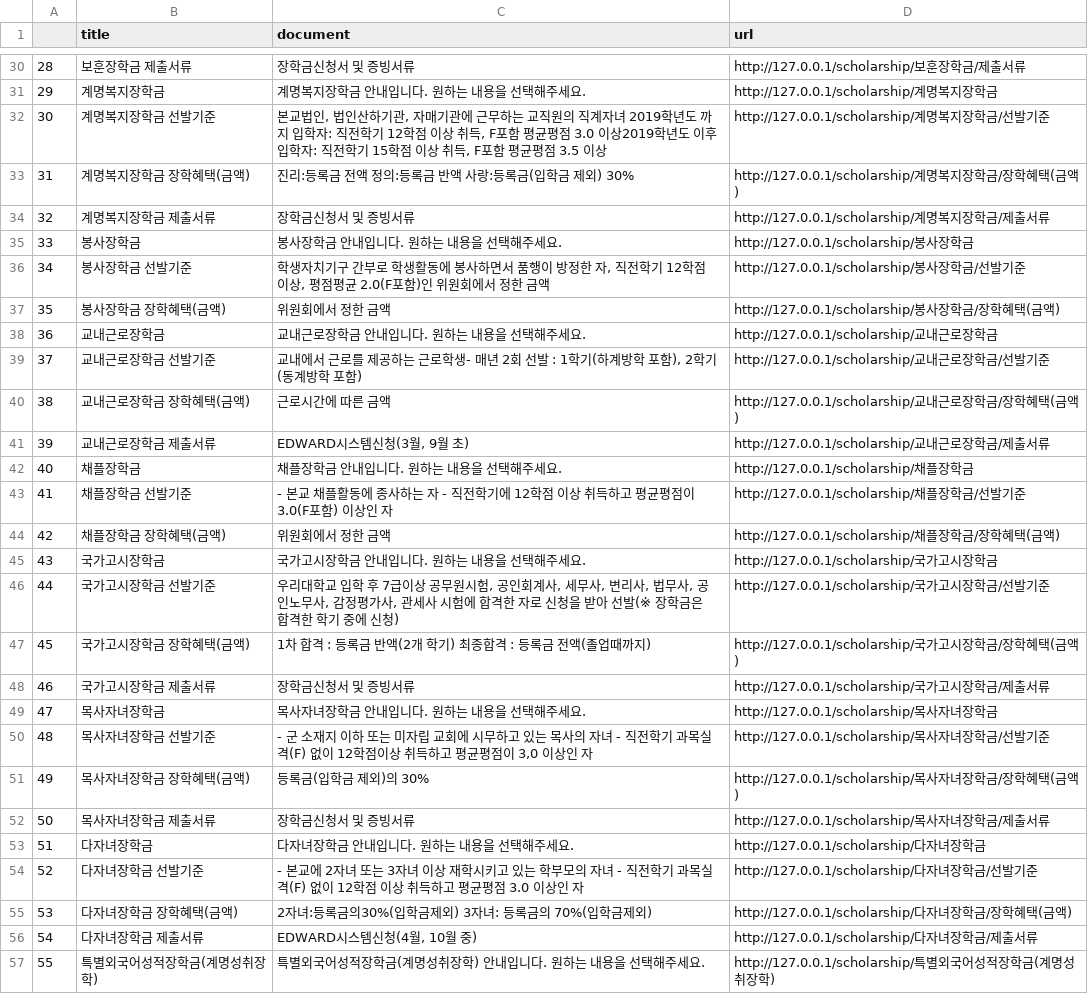
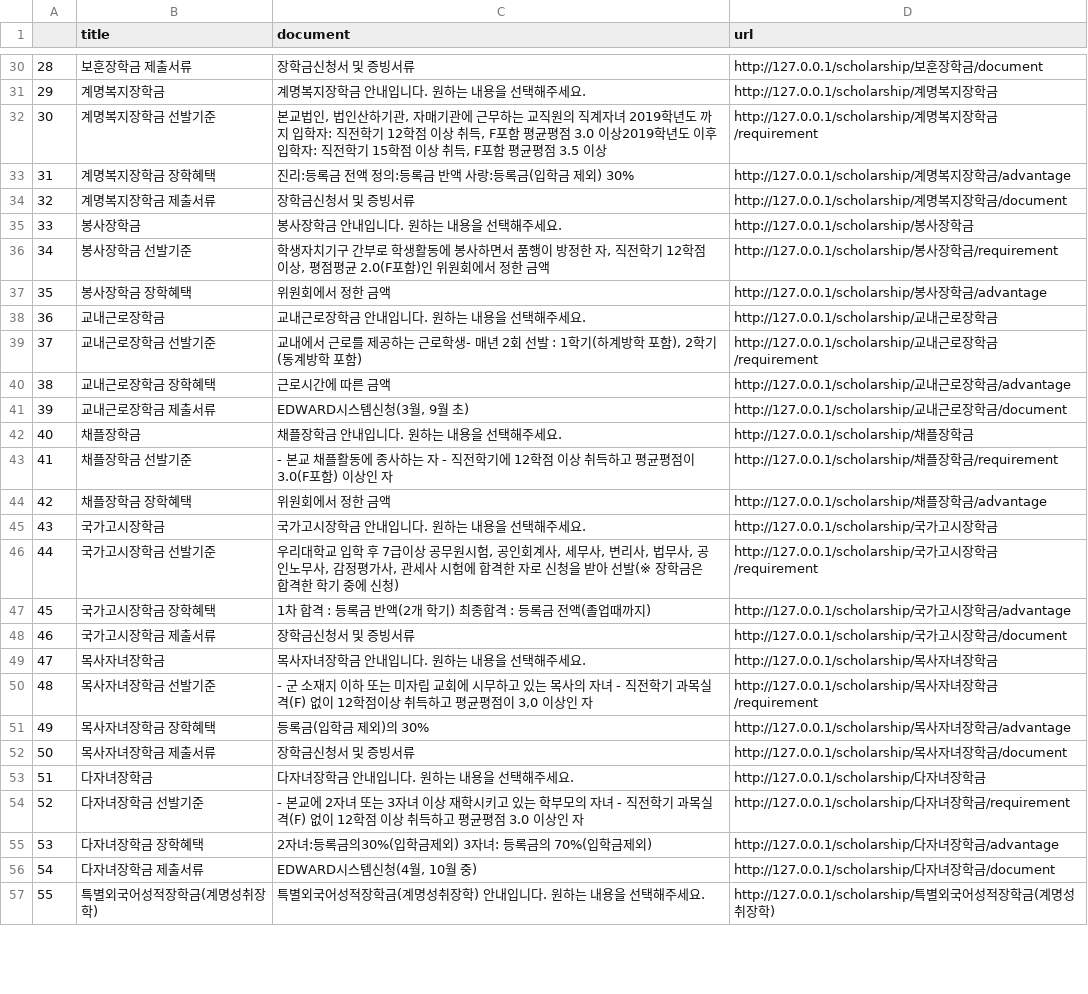
Before and after one commit to Byeongryul/kmu_chatbot_AI, a CSV file: rsc/data_mapping/QnA_mapping.csv, drawn as a sheet; only a part is shown, gaps mark what is left out; the diff covers the shown part only.

```diff
--- a/rsc/data_mapping/QnA_mapping.csv
+++ b/rsc/data_mapping/QnA_mapping.csv
@@ -30,28 +30,28 @@
-28,보훈장학금 제출서류,장학금신청서 및 증빙서류,http://127.0.0.1/scholarship/보훈장학금/제출서류
+28,보훈장학금 제출서류,장학금신청서 및 증빙서류,http://127.0.0.1/scholarship/보훈장학금/document
 29,계명복지장학금,계명복지장학금 안내입니다. 원하는 내용을 선택해주세요.,http://127.0.0.1/scholarship/계명복지장학금
-30,계명복지장학금 선발기준,"본교법인, 법인산하기관, 자매기관에 근무하는 교직원의 직계자녀  2019학년도 까지 입학자: 직전학기 12학점 이상 취득, F포함 평균평점 3.0 이상2019학년도 이후 입학자: 직전학기 15학점 이상 취득, F포함 평균평점 3.5 이상",http://127.0.0.1/scholarship/계명복지장학금/선발기준
-31,계명복지장학금 장학혜택(금액),진리:등록금 전액 정의:등록금 반액  사랑:등록금(입학금 제외) 30%,http://127.0.0.1/scholarship/계명복지장학금/장학혜택(금액)
-32,계명복지장학금 제출서류,장학금신청서 및 증빙서류,http://127.0.0.1/scholarship/계명복지장학금/제출서류
+30,계명복지장학금 선발기준,"본교법인, 법인산하기관, 자매기관에 근무하는 교직원의 직계자녀  2019학년도 까지 입학자: 직전학기 12학점 이상 취득, F포함 평균평점 3.0 이상2019학년도 이후 입학자: 직전학기 15학점 이상 취득, F포함 평균평점 3.5 이상",http://127.0.0.1/scholarship/계명복지장학금/requirement
+31,계명복지장학금 장학혜택,진리:등록금 전액 정의:등록금 반액  사랑:등록금(입학금 제외) 30%,http://127.0.0.1/scholarship/계명복지장학금/advantage
+32,계명복지장학금 제출서류,장학금신청서 및 증빙서류,http://127.0.0.1/scholarship/계명복지장학금/document
 33,봉사장학금,봉사장학금 안내입니다. 원하는 내용을 선택해주세요.,http://127.0.0.1/scholarship/봉사장학금
-34,봉사장학금 선발기준,"학생자치기구 간부로 학생활동에 봉사하면서  품행이 방정한 자, 직전학기 12학점 이상, 평점평균 2.0(F포함)인 위원회에서 정한 금액",http://127.0.0.1/scholarship/봉사장학금/선발기준
-35,봉사장학금 장학혜택(금액),위원회에서 정한 금액,http://127.0.0.1/scholarship/봉사장학금/장학혜택(금액)
+34,봉사장학금 선발기준,"학생자치기구 간부로 학생활동에 봉사하면서  품행이 방정한 자, 직전학기 12학점 이상, 평점평균 2.0(F포함)인 위원회에서 정한 금액",http://127.0.0.1/scholarship/봉사장학금/requirement
+35,봉사장학금 장학혜택,위원회에서 정한 금액,http://127.0.0.1/scholarship/봉사장학금/advantage
 36,교내근로장학금,교내근로장학금 안내입니다. 원하는 내용을 선택해주세요.,http://127.0.0.1/scholarship/교내근로장학금
-37,교내근로장학금 선발기준,"교내에서 근로를 제공하는 근로학생- 매년 2회 선발 : 1학기(하계방학 포함), 2학기(동계방학 포함)",http://127.0.0.1/scholarship/교내근로장학금/선발기준
-38,교내근로장학금 장학혜택(금액),근로시간에 따른 금액,http://127.0.0.1/scholarship/교내근로장학금/장학혜택(금액)
-39,교내근로장학금 제출서류,"EDWARD시스템신청(3월, 9월 초)",http://127.0.0.1/scholarship/교내근로장학금/제출서류
+37,교내근로장학금 선발기준,"교내에서 근로를 제공하는 근로학생- 매년 2회 선발 : 1학기(하계방학 포함), 2학기(동계방학 포함)",http://127.0.0.1/scholarship/교내근로장학금/requirement
+38,교내근로장학금 장학혜택,근로시간에 따른 금액,http://127.0.0.1/scholarship/교내근로장학금/advantage
+39,교내근로장학금 제출서류,"EDWARD시스템신청(3월, 9월 초)",http://127.0.0.1/scholarship/교내근로장학금/document
 40,채플장학금,채플장학금 안내입니다. 원하는 내용을 선택해주세요.,http://127.0.0.1/scholarship/채플장학금
-41,채플장학금 선발기준,- 본교 채플활동에 종사하는 자  - 직전학기에 12학점 이상 취득하고 평균평점이 3.0(F포함) 이상인 자,http://127.0.0.1/scholarship/채플장학금/선발기준
-42,채플장학금 장학혜택(금액),위원회에서 정한 금액,http://127.0.0.1/scholarship/채플장학금/장학혜택(금액)
+41,채플장학금 선발기준,- 본교 채플활동에 종사하는 자  - 직전학기에 12학점 이상 취득하고 평균평점이 3.0(F포함) 이상인 자,http://127.0.0.1/scholarship/채플장학금/requirement
+42,채플장학금 장학혜택,위원회에서 정한 금액,http://127.0.0.1/scholarship/채플장학금/advantage
 43,국가고시장학금,국가고시장학금 안내입니다. 원하는 내용을 선택해주세요.,http://127.0.0.1/scholarship/국가고시장학금
-44,국가고시장학금 선발기준,"우리대학교 입학 후 7급이상 공무원시험, 공인회계사, 세무사, 변리사, 법무사, 공인노무사, 감정평가사, 관세사 시험에 합격한 자로 신청을 받아 선발(※ 장학금은 합격한 학기 중에 신청)",http://127.0.0.1/scholarship/국가고시장학금/선발기준
-45,국가고시장학금 장학혜택(금액),1차 합격 : 등록금 반액(2개 학기)  최종합격 : 등록금 전액(졸업때까지),http://127.0.0.1/scholarship/국가고시장학금/장학혜택(금액)
-46,국가고시장학금 제출서류,장학금신청서 및 증빙서류,http://127.0.0.1/scholarship/국가고시장학금/제출서류
+44,국가고시장학금 선발기준,"우리대학교 입학 후 7급이상 공무원시험, 공인회계사, 세무사, 변리사, 법무사, 공인노무사, 감정평가사, 관세사 시험에 합격한 자로 신청을 받아 선발(※ 장학금은 합격한 학기 중에 신청)",http://127.0.0.1/scholarship/국가고시장학금/requirement
+45,국가고시장학금 장학혜택,1차 합격 : 등록금 반액(2개 학기)  최종합격 : 등록금 전액(졸업때까지),http://127.0.0.1/scholarship/국가고시장학금/advantage
+46,국가고시장학금 제출서류,장학금신청서 및 증빙서류,http://127.0.0.1/scholarship/국가고시장학금/document
 47,목사자녀장학금,목사자녀장학금 안내입니다. 원하는 내용을 선택해주세요.,http://127.0.0.1/scholarship/목사자녀장학금
-48,목사자녀장학금 선발기준,"- 군 소재지 이하 또는 미자립 교회에 시무하고 있는 목사의 자녀  - 직전학기 과목실격(F) 없이 12학점이상 취득하고 평균평점이 3,0 이상인 자",http://127.0.0.1/scholarship/목사자녀장학금/선발기준
-49,목사자녀장학금 장학혜택(금액),등록금(입학금 제외)의 30%,http://127.0.0.1/scholarship/목사자녀장학금/장학혜택(금액)
-50,목사자녀장학금 제출서류,장학금신청서 및 증빙서류,http://127.0.0.1/scholarship/목사자녀장학금/제출서류
+48,목사자녀장학금 선발기준,"- 군 소재지 이하 또는 미자립 교회에 시무하고 있는 목사의 자녀  - 직전학기 과목실격(F) 없이 12학점이상 취득하고 평균평점이 3,0 이상인 자",http://127.0.0.1/scholarship/목사자녀장학금/requirement
+49,목사자녀장학금 장학혜택,등록금(입학금 제외)의 30%,http://127.0.0.1/scholarship/목사자녀장학금/advantage
+50,목사자녀장학금 제출서류,장학금신청서 및 증빙서류,http://127.0.0.1/scholarship/목사자녀장학금/document
 51,다자녀장학금,다자녀장학금 안내입니다. 원하는 내용을 선택해주세요.,http://127.0.0.1/scholarship/다자녀장학금
-52,다자녀장학금 선발기준,- 본교에 2자녀 또는 3자녀 이상 재학시키고 있는 학부모의 자녀  - 직전학기 과목실격(F) 없이 12학점 이상 취득하고 평균평점 3.0 이상인 자,http://127.0.0.1/scholarship/다자녀장학금/선발기준
-53,다자녀장학금 장학혜택(금액),2자녀:등록금의30%(입학금제외) 3자녀: 등록금의 70%(입학금제외),http://127.0.0.1/scholarship/다자녀장학금/장학혜택(금액)
-54,다자녀장학금 제출서류,"EDWARD시스템신청(4월, 10월 중)",http://127.0.0.1/scholarship/다자녀장학금/제출서류
+52,다자녀장학금 선발기준,- 본교에 2자녀 또는 3자녀 이상 재학시키고 있는 학부모의 자녀  - 직전학기 과목실격(F) 없이 12학점 이상 취득하고 평균평점 3.0 이상인 자,http://127.0.0.1/scholarship/다자녀장학금/requirement
+53,다자녀장학금 장학혜택,2자녀:등록금의30%(입학금제외) 3자녀: 등록금의 70%(입학금제외),http://127.0.0.1/scholarship/다자녀장학금/advantage
+54,다자녀장학금 제출서류,"EDWARD시스템신청(4월, 10월 중)",http://127.0.0.1/scholarship/다자녀장학금/document
 55,특별외국어성적장학금(계명성취장학),특별외국어성적장학금(계명성취장학) 안내입니다. 원하는 내용을 선택해주세요.,http://127.0.0.1/scholarship/특별외국어성적장학금(계명성취장학)
```
Also changed, not shown: 55 edited cells elsewhere in this file, 2 other files.
